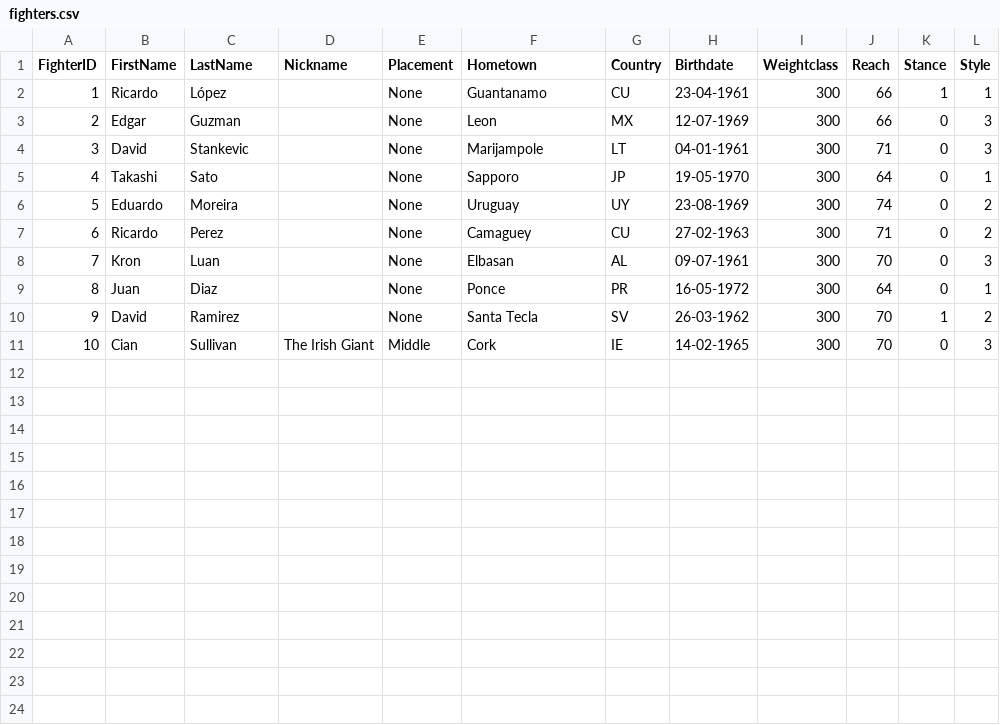
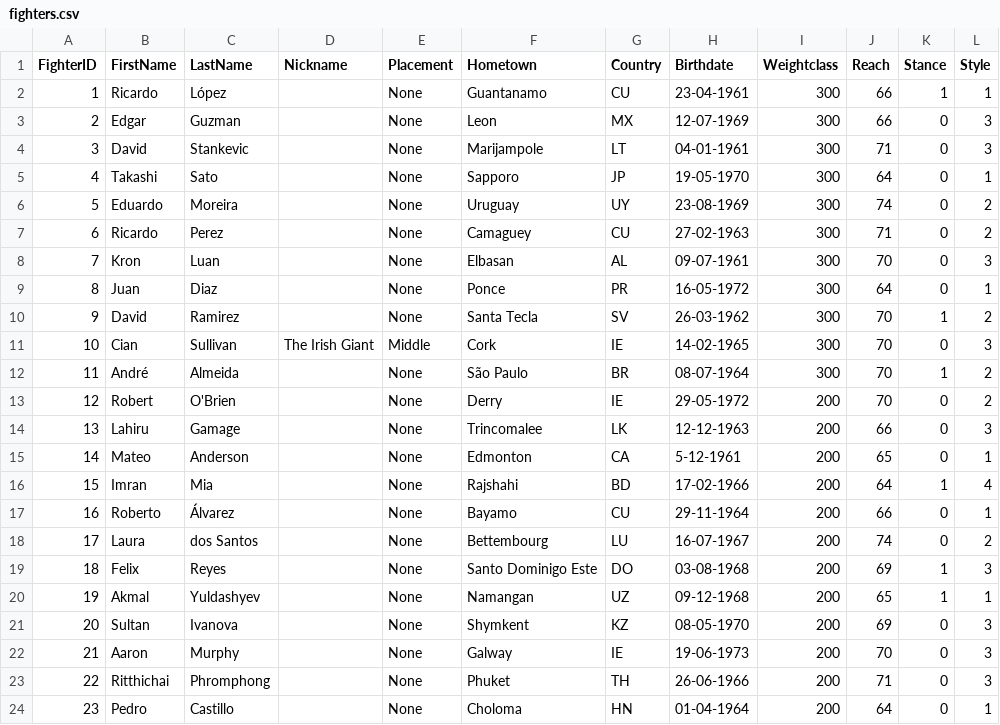
Before and after one commit to xuntrue/Prizefighters-Promoter-ML, a CSV file: data/fighters.csv, drawn as a sheet.

```diff
--- a/data/fighters.csv
+++ b/data/fighters.csv
@@ -11 +11,14 @@ FighterID,FirstName,LastName,Nickname,Placement,Hometown,Country,Birthdate,Weigh
 10,Cian,Sullivan,The Irish Giant,Middle,Cork,IE,14-02-1965,300,70,0,3
+11,André,Almeida,,None,São Paulo,BR,08-07-1964,300,70,1,2
+12,Robert,O'Brien,,None,Derry,IE,29-05-1972,200,70,0,2
+13,Lahiru,Gamage,,None,Trincomalee,LK,12-12-1963,200,66,0,3
+14,Mateo,Anderson,,None,Edmonton,CA,5-12-1961,200,65,0,1
+15,Imran,Mia,,None,Rajshahi,BD,17-02-1966,200,64,1,4
+16,Roberto,Álvarez,,None,Bayamo,CU,29-11-1964,200,66,0,1
+17,Laura,dos Santos,,None,Bettembourg,LU,16-07-1967,200,74,0,2
+18,Felix,Reyes,,None,Santo Dominigo Este,DO,03-08-1968,200,69,1,3
+19,Akmal,Yuldashyev,,None,Namangan,UZ,09-12-1968,200,65,1,1
+20,Sultan,Ivanova,,None,Shymkent,KZ,08-05-1970,200,69,0,3
+21,Aaron,Murphy,,None,Galway,IE,19-06-1973,200,70,0,3
+22,Ritthichai,Phromphong,,None,Phuket,TH,26-06-1966,200,71,0,3
+23,Pedro,Castillo,,None,Choloma,HN,01-04-1964,200,64,0,1
```
Also changed, not shown: 11 other files.
